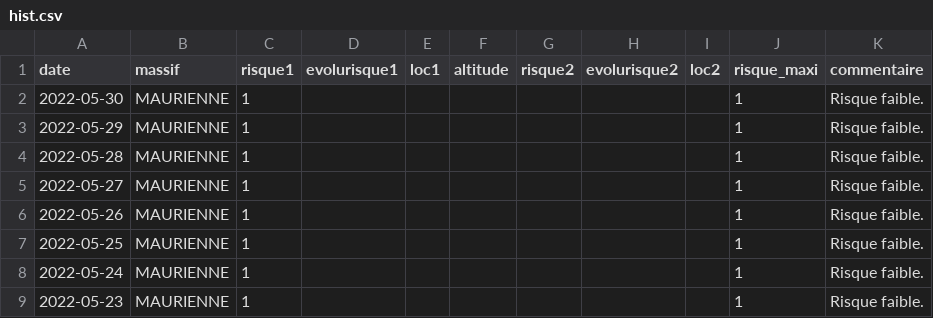
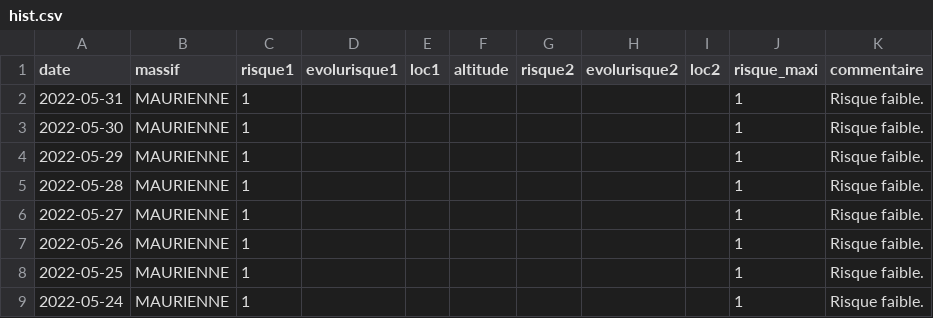
Before and after one commit to qloridant/meteofrance_bra_hist, a CSV file: src/data/MAURIENNE/hist.csv, drawn as a sheet; only a part is shown; the shorter side is filled out with more unchanged rows; the diff names each change by its address in the sheet, - before the commit and + after, or states it on an @@ line.

Commit message:
Daily automatic file update

```diff
--- a/src/data/MAURIENNE/hist.csv
+++ b/src/data/MAURIENNE/hist.csv
+row 2: 2022-05-31 | MAURIENNE | 1 |  |  |  |  |  |  | 1 | Risque faible.
```
